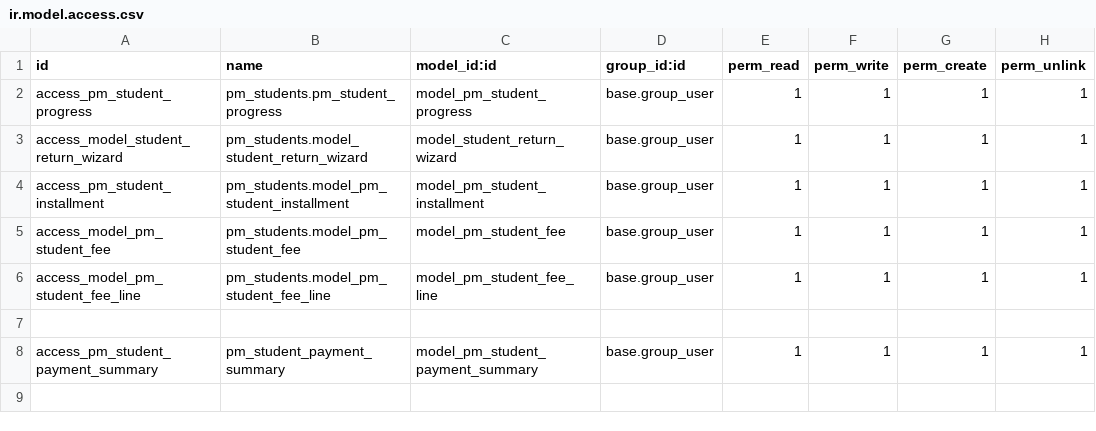
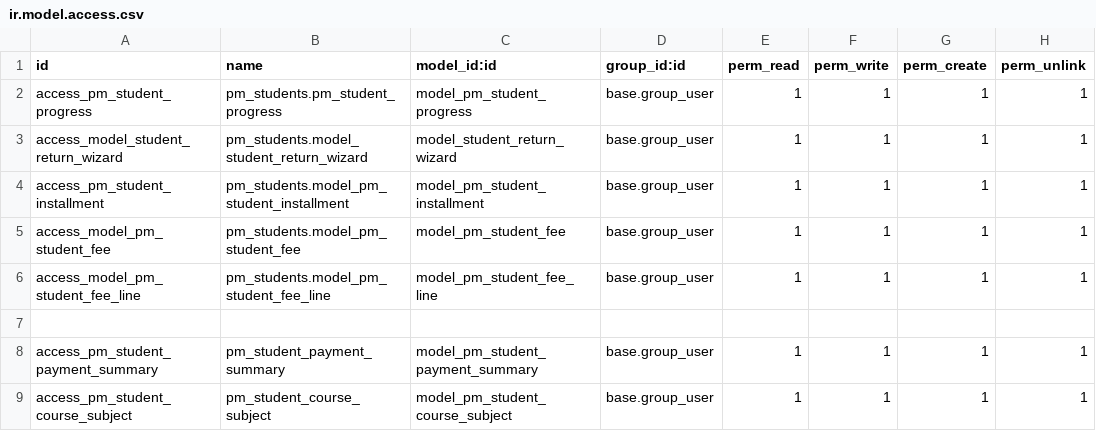
Before and after one commit to mrrtmob/odoo_acac, a CSV file: local-addon/pm_students/security/ir.model.access.csv, drawn as a sheet; the diff names each change by its address in the sheet, - before the commit and + after, or states it on an @@ line.

```diff
--- a/local-addon/pm_students/security/ir.model.access.csv
+++ b/local-addon/pm_students/security/ir.model.access.csv
+row 9: access_pm_student_course_subject | pm_student_course_subject | model_pm_student_course_subject | base.group_user | 1 | 1 | 1 | 1
```
Also changed, not shown: 12 other files.
